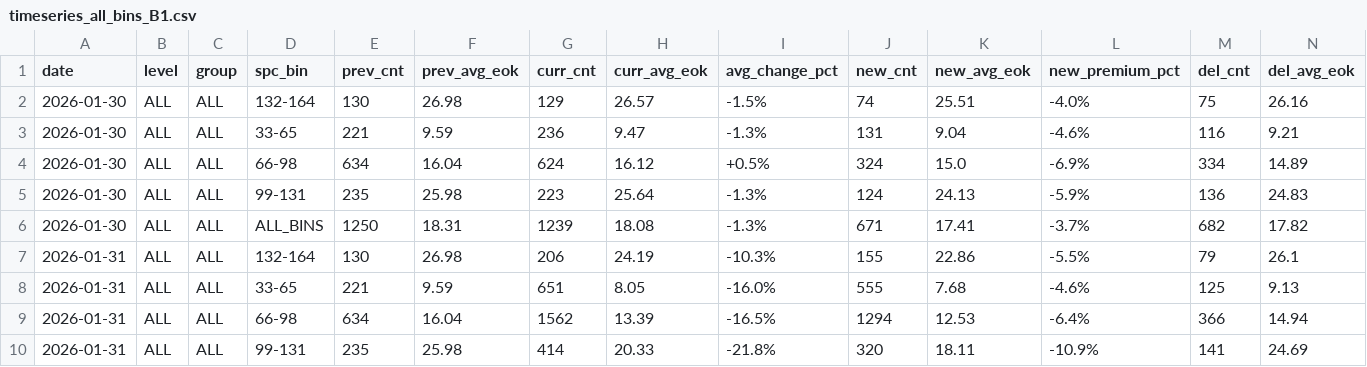
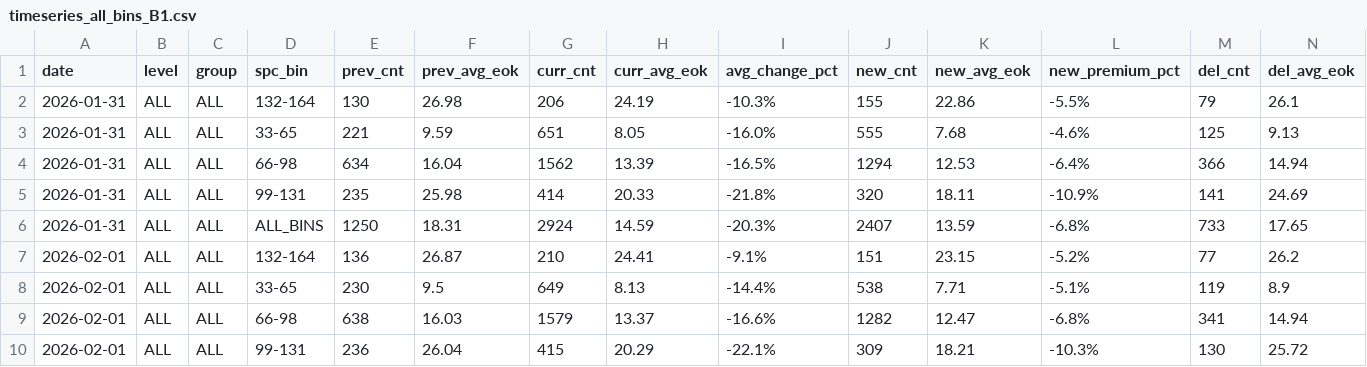
Before and after one commit to jhansummer/property-dashboard-maemul-tracking, a CSV file: reports/timeseries_all_bins_B1.csv, drawn as a sheet; only a part is shown; the shorter side is filled out with more unchanged rows; rows hold the shown columns only; the diff names each change by its address in the sheet, - before the commit and + after, or states it on an @@ line.

```diff
--- a/reports/timeseries_all_bins_B1.csv
+++ b/reports/timeseries_all_bins_B1.csv
-row 2: 2026-01-30 | ALL | ALL | 132-164 | 130 | 26.98 | 129 | 26.57 | -1.5% | 74 | 25.51 | -4.0% | 75 | 26.16
-row 3: 2026-01-30 | ALL | ALL | 33-65 | 221 | 9.59 | 236 | 9.47 | -1.3% | 131 | 9.04 | -4.6% | 116 | 9.21
-row 4: 2026-01-30 | ALL | ALL | 66-98 | 634 | 16.04 | 624 | 16.12 | +0.5% | 324 | 15.0 | -6.9% | 334 | 14.89
-row 5: 2026-01-30 | ALL | ALL | 99-131 | 235 | 25.98 | 223 | 25.64 | -1.3% | 124 | 24.13 | -5.9% | 136 | 24.83
-row 6: 2026-01-30 | ALL | ALL | ALL_BINS | 1250 | 18.31 | 1239 | 18.08 | -1.3% | 671 | 17.41 | -3.7% | 682 | 17.82
```
Also changed, not shown: reports/timeseries_all_bins_A1.csv, 9 other files.
